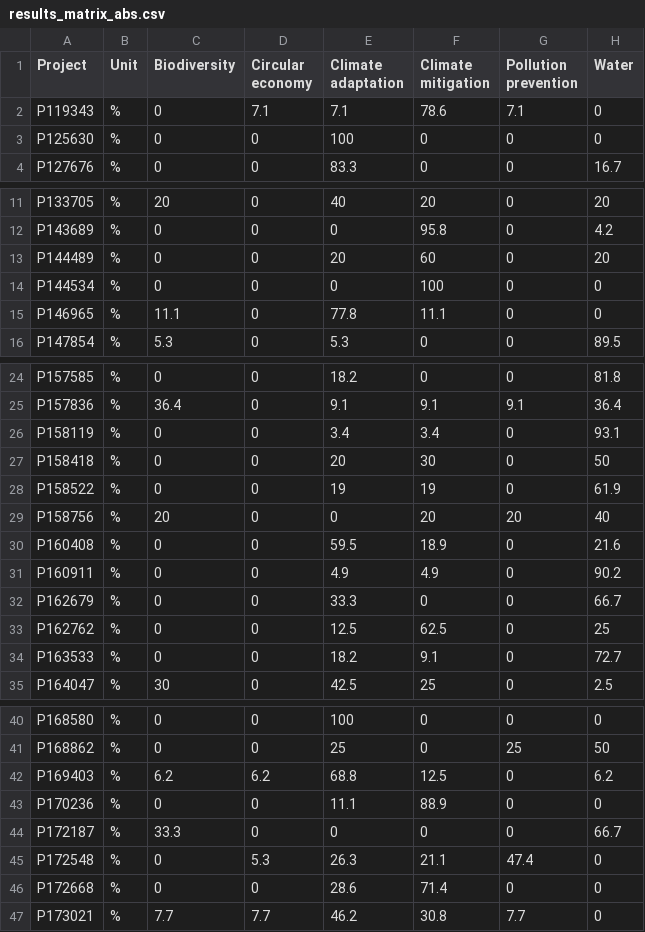
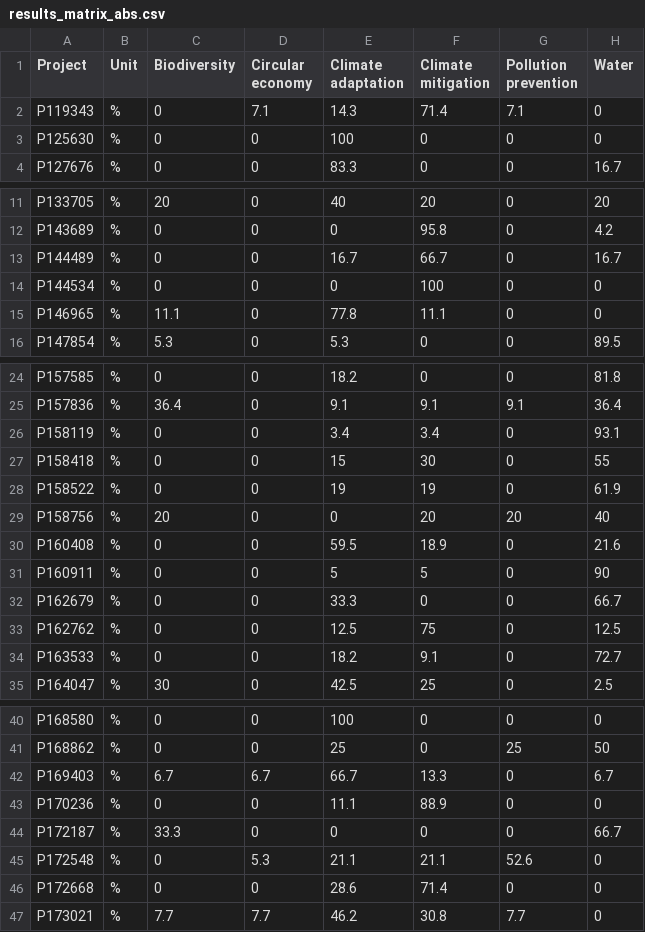
Before and after one commit to Camilo-Betancur/sustainability-mapper, a CSV file: Output/EU Taxonomy/data/results_matrix_abs.csv, drawn as a sheet; only a part is shown, gaps mark what is left out.

```diff
--- a/Output/EU Taxonomy/data/results_matrix_abs.csv
+++ b/Output/EU Taxonomy/data/results_matrix_abs.csv
@@ -1,3 +1,3 @@
 "Project","Unit","Biodiversity","Circular economy","Climate adaptation","Climate mitigation","Pollution prevention","Water"
-"P119343","%",0,7.1,7.1,78.6,7.1,0
+"P119343","%",0,7.1,14.3,71.4,7.1,0
 "P125630","%",0,0,100,0,0,0
@@ -12,3 +12,3 @@
 "P143689","%",0,0,0,95.8,0,4.2
-"P144489","%",0,0,20,60,0,20
+"P144489","%",0,0,16.7,66.7,0,16.7
 "P144534","%",0,0,0,100,0,0
@@ -26,3 +26,3 @@
 "P158119","%",0,0,3.4,3.4,0,93.1
-"P158418","%",0,0,20,30,0,50
+"P158418","%",0,0,15,30,0,55
 "P158522","%",0,0,19,19,0,61.9
@@ -30,5 +30,5 @@
 "P160408","%",0,0,59.5,18.9,0,21.6
-"P160911","%",0,0,4.9,4.9,0,90.2
+"P160911","%",0,0,5,5,0,90
 "P162679","%",0,0,33.3,0,0,66.7
-"P162762","%",0,0,12.5,62.5,0,25
+"P162762","%",0,0,12.5,75,0,12.5
 "P163533","%",0,0,18.2,9.1,0,72.7
@@ -41,6 +41,6 @@
 "P168862","%",0,0,25,0,25,50
-"P169403","%",6.2,6.2,68.8,12.5,0,6.2
+"P169403","%",6.7,6.7,66.7,13.3,0,6.7
 "P170236","%",0,0,11.1,88.9,0,0
 "P172187","%",33.3,0,0,0,0,66.7
-"P172548","%",0,5.3,26.3,21.1,47.4,0
+"P172548","%",0,5.3,21.1,21.1,52.6,0
 "P172668","%",0,0,28.6,71.4,0,0
```
Also changed, not shown: Output/EU Taxonomy/data/results_matrix_rel.csv, 11 other files.
